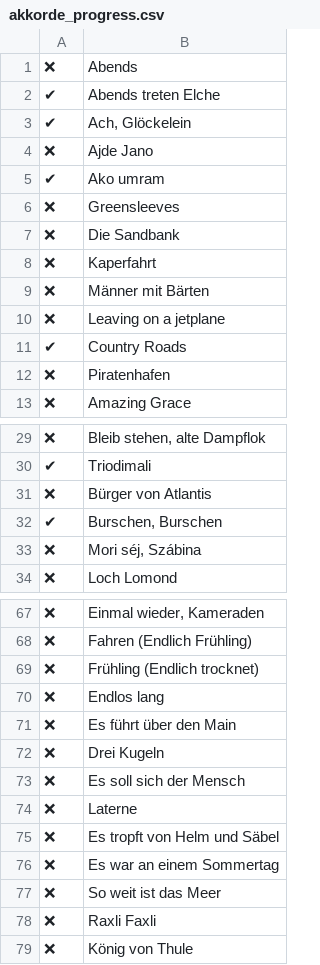
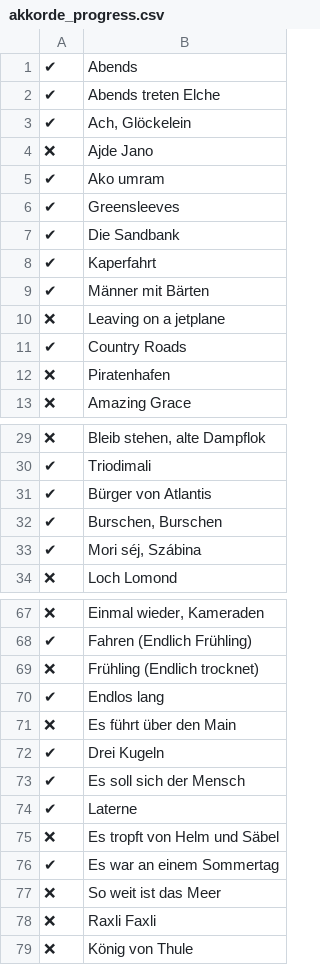
Before and after one commit to Tobias-Trautmann/Liederschuh_Issues, a CSV file: akkorde_progress.csv, drawn as a sheet; only a part is shown, gaps mark what is left out; the diff covers the shown part only; the diff names each change by its address in the sheet, - before the commit and + after, or states it on an @@ line.

```diff
--- a/akkorde_progress.csv
+++ b/akkorde_progress.csv
-A1: ❌
+A1: ✔
-A6:A9: ❌
+A6:A9: ✔
-A31: ❌
+A31: ✔
-A33: ❌
+A33: ✔
-A68: ❌
+A68: ✔
-A70: ❌
+A70: ✔
-A72:A74: ❌
+A72:A74: ✔
-A76: ❌
+A76: ✔
```
Also changed, not shown: 27 edited cells elsewhere in this file.
